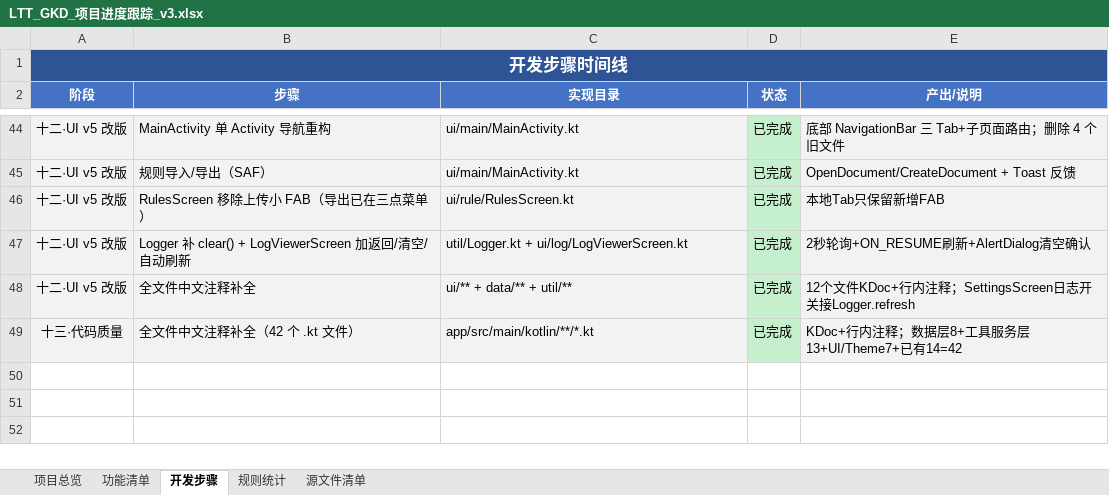
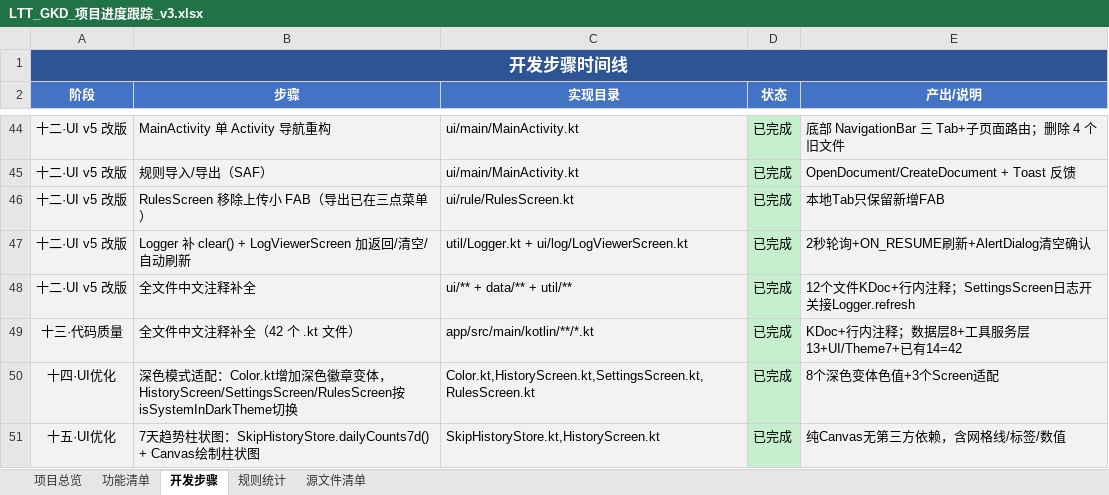
Before and after one commit to nillang/LTT_GKD, an Excel workbook: docs/LTT_GKD_项目进度跟踪_v3.xlsx, sheet 开发步骤, drawn as a sheet; only a part is shown, gaps mark what is left out; values as stored, in another font and other column widths than the file's, no borders; the diff names each change by its address in the sheet, - before the commit and + after, or states it on an @@ line.

```diff
--- a/docs/LTT_GKD_项目进度跟踪_v3.xlsx (sheet 开发步骤)
+++ b/docs/LTT_GKD_项目进度跟踪_v3.xlsx (sheet 开发步骤)
+row 50: 十四·UI优化 | 深色模式适配：Color.kt增加深色徽章变体，HistoryScreen/SettingsScreen/RulesScreen按isSystemInDarkTheme切换 | Color.kt,HistoryScreen.kt,SettingsScreen.kt,RulesScreen.kt | 已完成 | 8个深色变体色值+3个Screen适配
+row 51: 十五·UI优化 | 7天趋势柱状图：SkipHistoryStore.dailyCounts7d() + Canvas绘制柱状图 | SkipHistoryStore.kt,HistoryScreen.kt | 已完成 | 纯Canvas无第三方依赖，含网格线/标签/数值
```
Also changed, not shown: sheet 功能清单, 3 other files.
